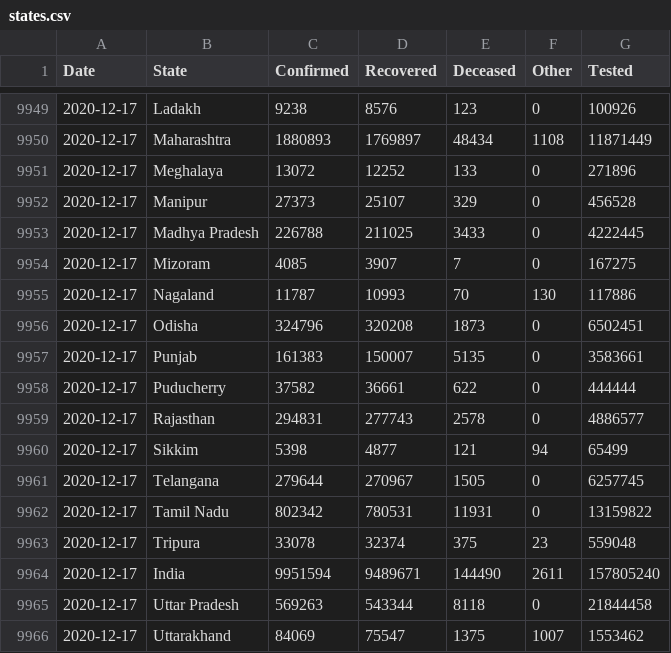
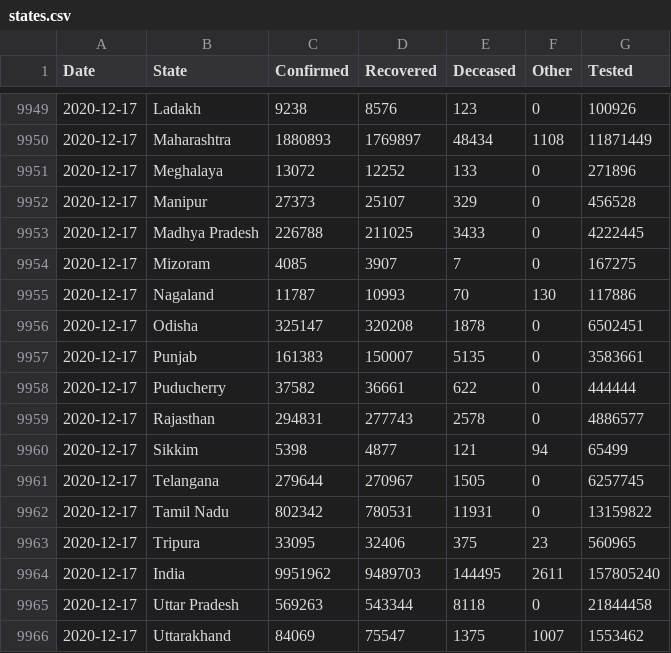
Before and after one commit to dvp-1/api, a CSV file: csv/latest/states.csv, drawn as a sheet; only a part is shown, gaps mark what is left out.

```diff
--- a/csv/latest/states.csv
+++ b/csv/latest/states.csv
@@ -9955,3 +9955,3 @@ Date,State,Confirmed,Recovered,Deceased,Other,Tested
 2020-12-17,Nagaland,11787,10993,70,130,117886
-2020-12-17,Odisha,324796,320208,1873,0,6502451
+2020-12-17,Odisha,325147,320208,1878,0,6502451
 2020-12-17,Punjab,161383,150007,5135,0,3583661
@@ -9962,4 +9962,4 @@ Date,State,Confirmed,Recovered,Deceased,Other,Tested
 2020-12-17,Tamil Nadu,802342,780531,11931,0,13159822
-2020-12-17,Tripura,33078,32374,375,23,559048
-2020-12-17,India,9951594,9489671,144490,2611,157805240
+2020-12-17,Tripura,33095,32406,375,23,560965
+2020-12-17,India,9951962,9489703,144495,2611,157805240
 2020-12-17,Uttar Pradesh,569263,543344,8118,0,21844458
```
Also changed, not shown: csv/latest/district_wise.csv, csv/latest/sources_list.csv, 35 other files.
